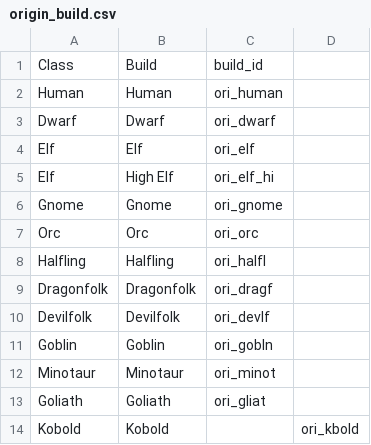
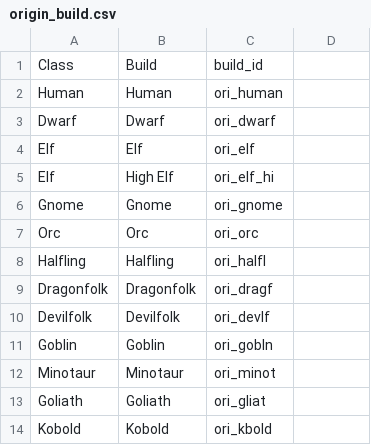
Before and after one commit to capelastegui/sfrpg, a CSV file: inst/raw/character_creation/origin_build.csv, drawn as a sheet.

```diff
--- a/inst/raw/character_creation/origin_build.csv
+++ b/inst/raw/character_creation/origin_build.csv
@@ -13,2 +13,2 @@ Minotaur,Minotaur,ori_minot
 Goliath,Goliath,ori_gliat
-Kobold,Kobold,,ori_kbold
+Kobold,Kobold,ori_kbold
```
Also changed, not shown: inst/raw/character_creation/origin_stats.csv, 10 other files.
